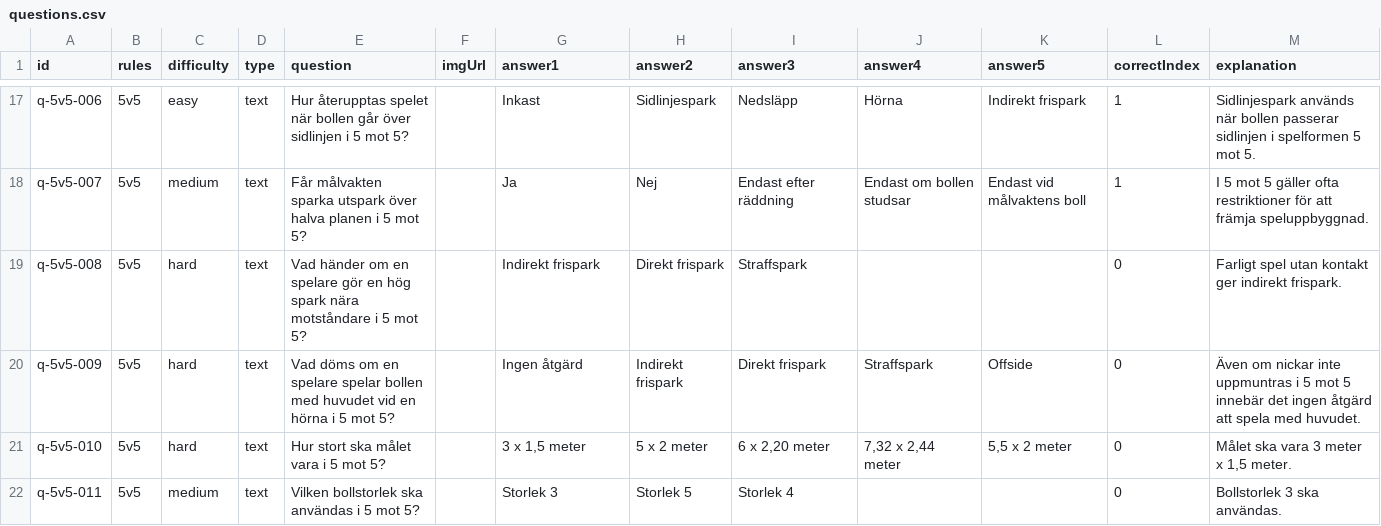
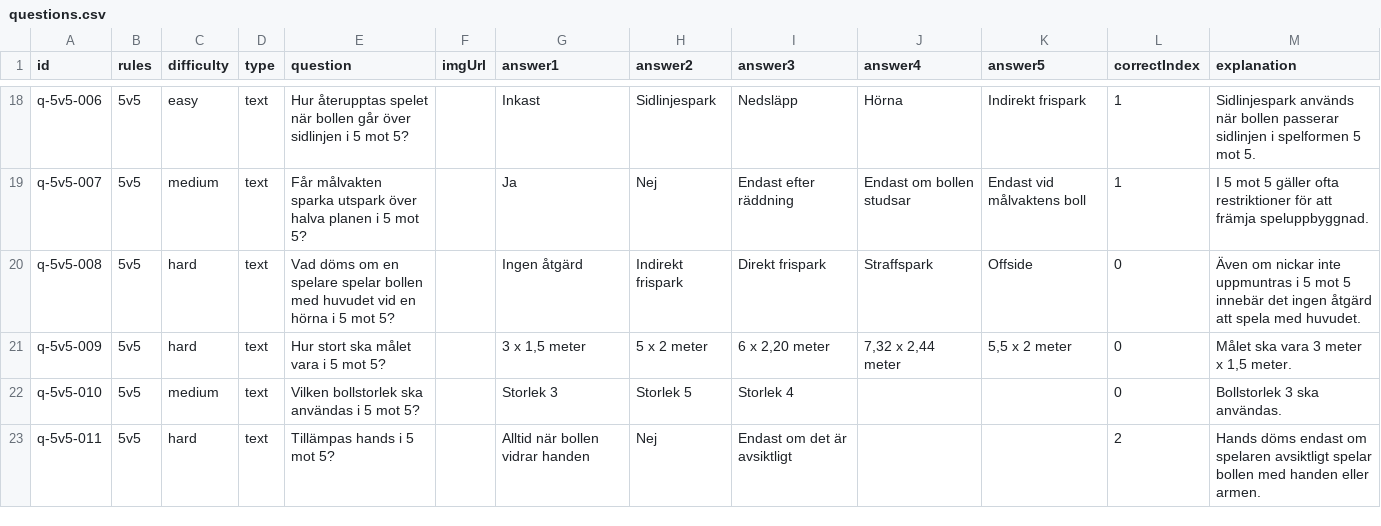
Before and after one commit to thha-sif/ref-quiz, a CSV file: js/questions.csv, drawn as a sheet; only a part is shown, gaps mark what is left out; the diff covers the shown part only.

Commit message:
Added text and image questions

```diff
--- a/js/questions.csv
+++ b/js/questions.csv
@@ -18,5 +19,5 @@ q-5v5-006;5v5;easy;text;Hur återupptas spelet när bollen går över sidlinjen
 q-5v5-007;5v5;medium;text;Får målvakten sparka utspark över halva planen i 5 mot 5?;;Ja;Nej;Endast efter räddning;Endast om bollen studsar;Endast vid målvaktens boll;1;I 5 mot 5 gäller ofta restriktioner för att främja speluppbyggnad.
-q-5v5-008;5v5;hard;text;Vad händer om en spelare gör en hög spark nära motståndare i 5 mot 5?;;Indirekt frispark;Direkt frispark;Straffspark;;;0;Farligt spel utan kontakt ger indirekt frispark.
-q-5v5-009;5v5;hard;text;Vad döms om en spelare spelar bollen med huvudet vid en hörna i 5 mot 5?;;Ingen åtgärd;Indirekt frispark;Direkt frispark;Straffspark;Offside;0;Även om nickar inte uppmuntras i 5 mot 5 innebär det ingen åtgärd att spela med huvudet.
-q-5v5-010;5v5;hard;text;Hur stort ska målet vara i 5 mot 5?;;3 x 1,5 meter;5 x 2 meter;6 x 2,20 meter;7,32 x 2,44 meter;5,5 x 2 meter;0;Målet ska vara 3 meter x 1,5 meter.
-q-5v5-011;5v5;medium;text;Vilken bollstorlek ska användas i 5 mot 5?;;Storlek 3;Storlek 5;Storlek 4;;;0;Bollstorlek 3 ska användas.
+q-5v5-008;5v5;hard;text;Vad döms om en spelare spelar bollen med huvudet vid en hörna i 5 mot 5?;;Ingen åtgärd;Indirekt frispark;Direkt frispark;Straffspark;Offside;0;Även om nickar inte uppmuntras i 5 mot 5 innebär det ingen åtgärd att spela med huvudet.
+q-5v5-009;5v5;hard;text;Hur stort ska målet vara i 5 mot 5?;;3 x 1,5 meter;5 x 2 meter;6 x 2,20 meter;7,32 x 2,44 meter;5,5 x 2 meter;0;Målet ska vara 3 meter x 1,5 meter.
+q-5v5-010;5v5;medium;text;Vilken bollstorlek ska användas i 5 mot 5?;;Storlek 3;Storlek 5;Storlek 4;;;0;Bollstorlek 3 ska användas.
+q-5v5-011;5v5;hard;text;Tillämpas hands i 5 mot 5?;;Alltid när bollen vidrar handen;Nej;Endast om det är avsiktligt;;;2;Hands döms endast om spelaren avsiktligt spelar bollen med handen eller armen.
```
Also changed, not shown: 14 added rows and 13 edited cells elsewhere in this file, 7 other files.
